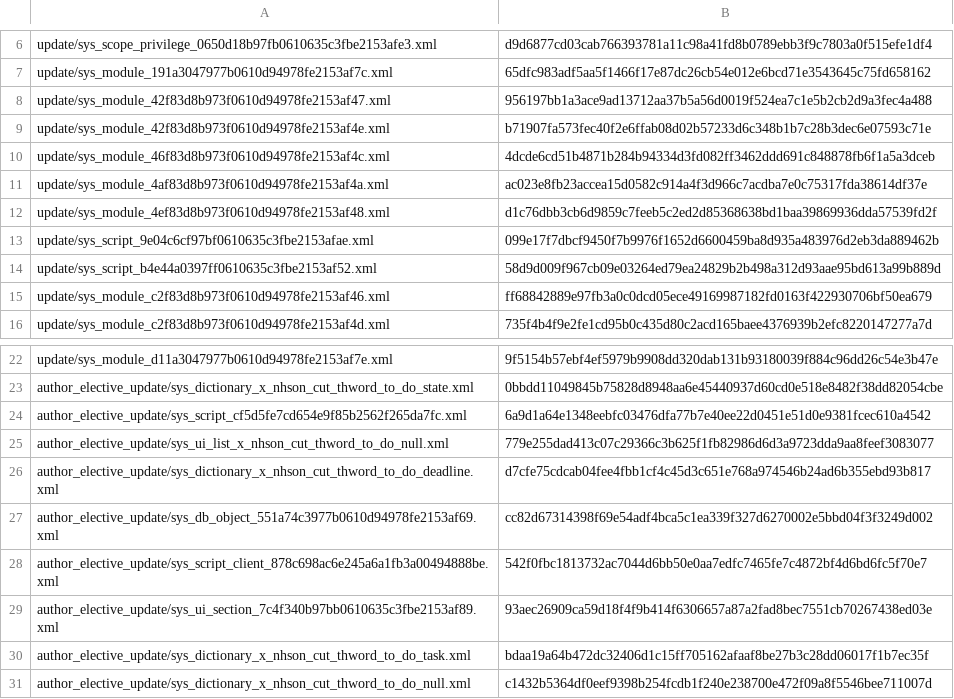
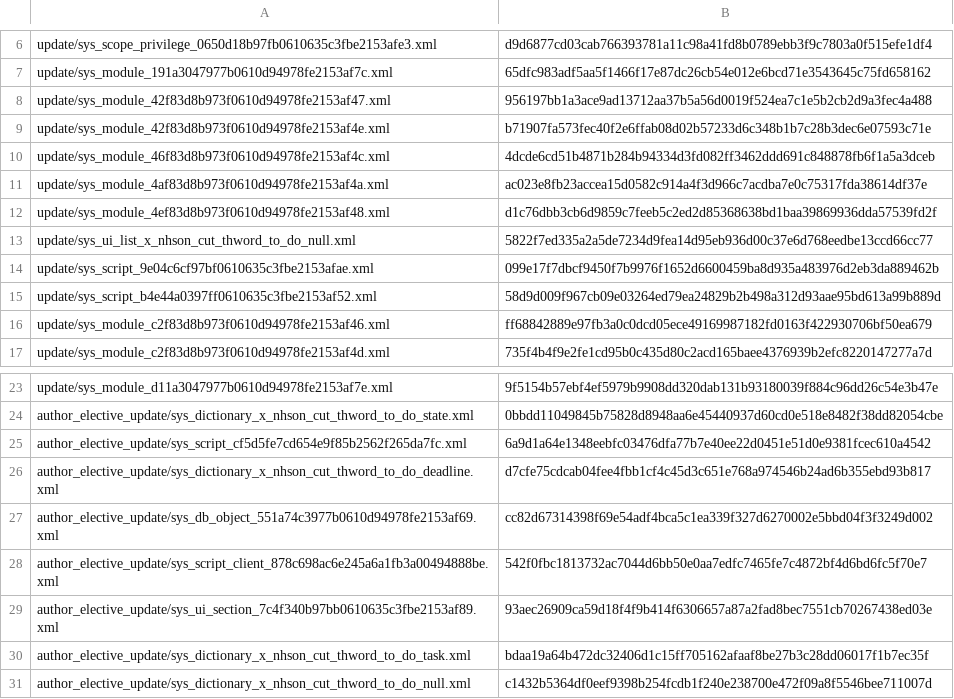
Before and after one commit to gcat332/cut-thai-word-for-ServiceNow, a CSV file: metadata/package_inventory.csv, drawn as a sheet; only a part is shown, gaps mark what is left out.

```diff
--- a/metadata/package_inventory.csv
+++ b/metadata/package_inventory.csv
@@ -12,2 +12,3 @@ update/sys_module_4af83d8b973f0610d94978fe2153af4a.xml;ac023e8fb23accea15d0582c9
 update/sys_module_4ef83d8b973f0610d94978fe2153af48.xml;d1c76dbb3cb6d9859c7feeb5c2ed2d85368638bd1baa39869936dda57539fd2f
+update/sys_ui_list_x_nhson_cut_thword_to_do_null.xml;5822f7ed335a2a5de7234d9fea14d95eb936d00c37e6d768eedbe13ccd66cc77
 update/sys_script_9e04c6cf97bf0610635c3fbe2153afae.xml;099e17f7dbcf9450f7b9976f1652d6600459ba8d935a483976d2eb3da889462b
@@ -24,3 +25,2 @@ author_elective_update/sys_dictionary_x_nhson_cut_thword_to_do_state.xml;0bbdd11
 author_elective_update/sys_script_cf5d5fe7cd654e9f85b2562f265da7fc.xml;6a9d1a64e1348eebfc03476dfa77b7e40ee22d0451e51d0e9381fcec610a4542
-author_elective_update/sys_ui_list_x_nhson_cut_thword_to_do_null.xml;779e255dad413c07c29366c3b625f1fb82986d6d3a9723dda9aa8feef3083077
 author_elective_update/sys_dictionary_x_nhson_cut_thword_to_do_deadline.xml;d7cfe75cdcab04fee4fbb1cf4c45d3c651e768a974546b24ad6b355ebd93b817
```
Also changed, not shown: 4 other files.
